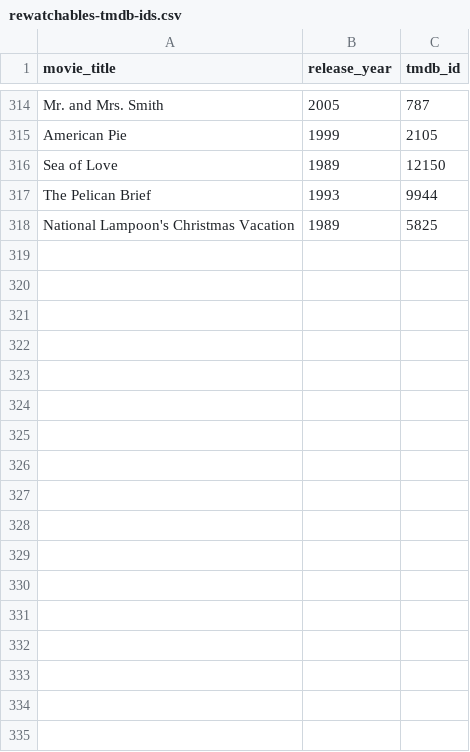
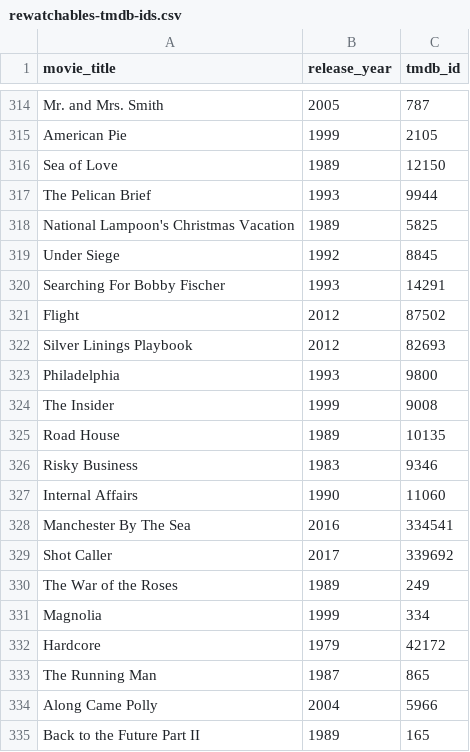
Before and after one commit to benson8/rewatchables, a CSV file: rewatchables-tmdb-ids.csv, drawn as a sheet; only a part is shown, gaps mark what is left out; the diff names each change by its address in the sheet, - before the commit and + after, or states it on an @@ line.

Commit message:
Update rewatchables-tmdb-ids.csv

```diff
--- a/rewatchables-tmdb-ids.csv
+++ b/rewatchables-tmdb-ids.csv
+row 319: Under Siege | 1992 | 8845
+row 320: Searching For Bobby Fischer | 1993 | 14291
+row 321: Flight | 2012 | 87502
+row 322: Silver Linings Playbook | 2012 | 82693
+row 323: Philadelphia | 1993 | 9800
+row 324: The Insider | 1999 | 9008
+row 325: Road House | 1989 | 10135
+row 326: Risky Business | 1983 | 9346
+row 327: Internal Affairs | 1990 | 11060
+row 328: Manchester By The Sea | 2016 | 334541
+row 329: Shot Caller | 2017 | 339692
+row 330: The War of the Roses | 1989 | 249
+row 331: Magnolia | 1999 | 334
+row 332: Hardcore | 1979 | 42172
+row 333: The Running Man | 1987 | 865
+row 334: Along Came Polly | 2004 | 5966
+row 335: Back to the Future Part II | 1989 | 165
```
